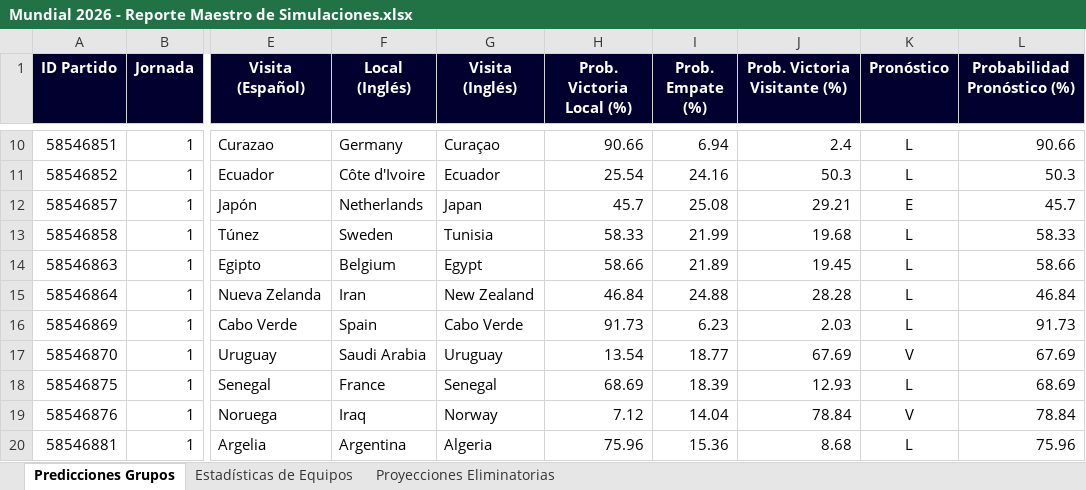
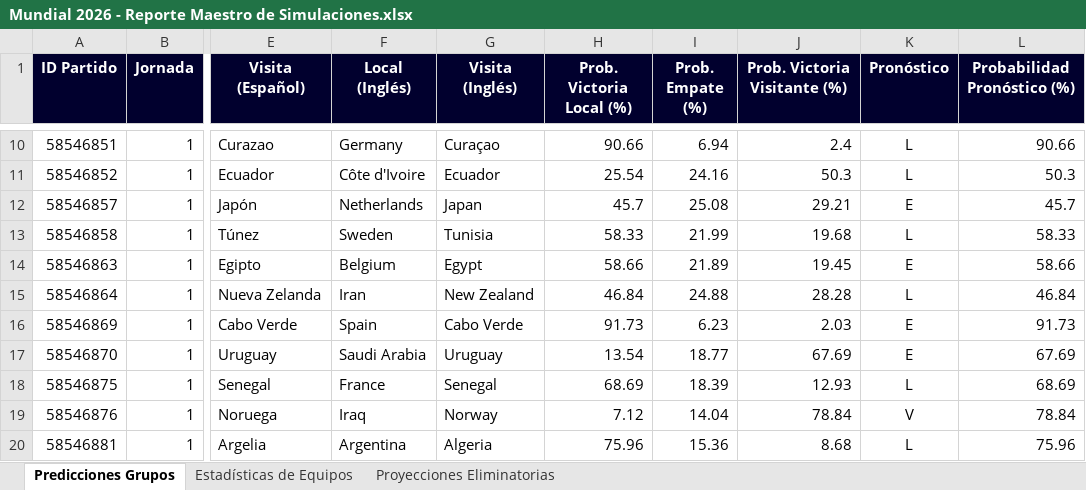
Before and after one commit to mexjsa/mundial_simulator, an Excel workbook: Mundial 2026 - Reporte Maestro de Simulaciones.xlsx, sheet Predicciones Grupos, drawn as a sheet; only a part is shown, gaps mark what is left out; values as stored, in another font and other column widths than the file's, no borders; the diff names each change by its address in the sheet, - before the commit and + after, or states it on an @@ line.

```diff
--- a/Mundial 2026 - Reporte Maestro de Simulaciones.xlsx (sheet Predicciones Grupos)
+++ b/Mundial 2026 - Reporte Maestro de Simulaciones.xlsx (sheet Predicciones Grupos)
-K14 (Pronóstico): L
+K14 (Pronóstico): E
-K16 (Pronóstico): L
+K16 (Pronóstico): E
-K17 (Pronóstico): V
+K17 (Pronóstico): E
```
Also changed, not shown: Mundial 2026 (fase de grupos).xlsx, 2 other files.
